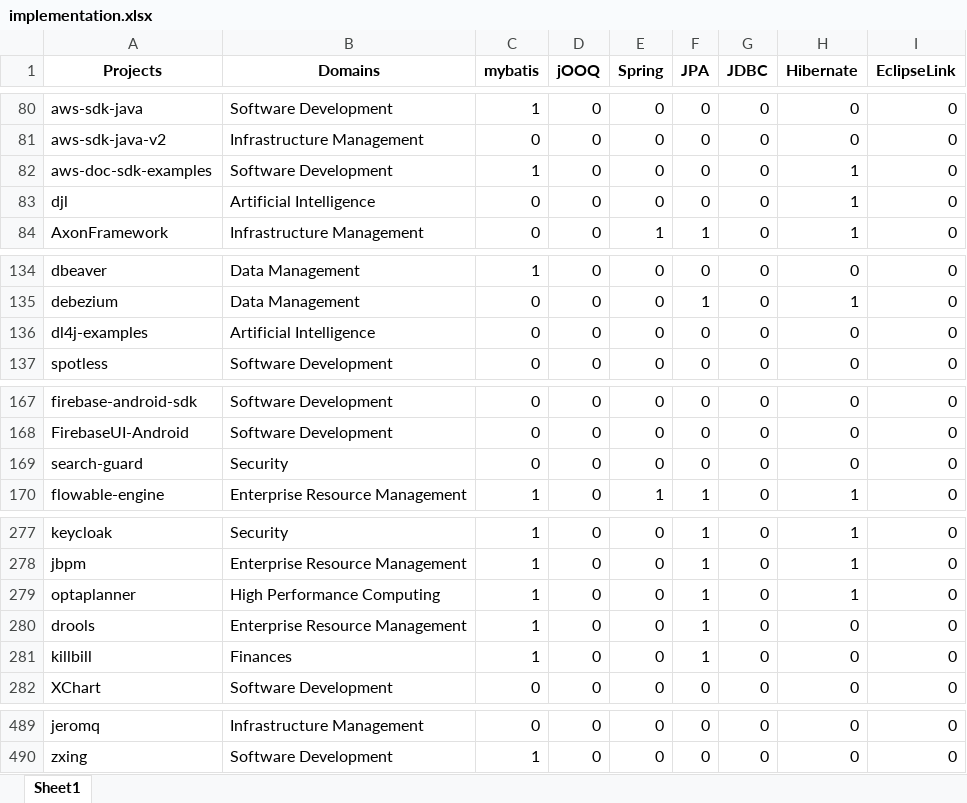
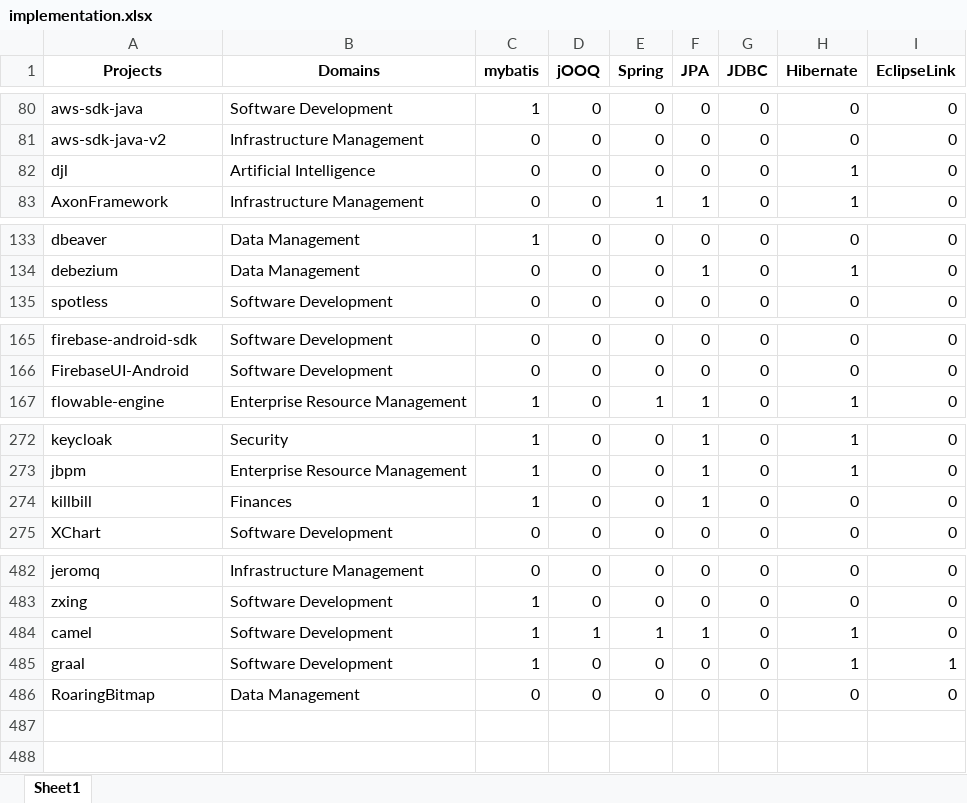
Before and after one commit to gems-uff/db-mining, an Excel workbook: resources/implementation.xlsx, sheet Sheet1, drawn as a sheet; only a part is shown, gaps mark what is left out; values as stored, in another font and other column widths than the file's, no borders; charts and pictures not drawn; removed rows and columns are numbered as before the commit, all else as after; the diff covers the shown part only; the diff names each change by its address in the sheet, - before the commit and + after, or states it on an @@ line.

```diff
--- a/resources/implementation.xlsx (sheet Sheet1)
+++ b/resources/implementation.xlsx (sheet Sheet1)
-row 82: aws-doc-sdk-examples | Software Development | 1 | 0 | 0 | 0 | 0 | 1 | 0
-row 136: dl4j-examples | Artificial Intelligence | 0 | 0 | 0 | 0 | 0 | 0 | 0
-row 169: search-guard | Security | 0 | 0 | 0 | 0 | 0 | 0 | 0
-row 279: optaplanner | High Performance Computing | 1 | 0 | 0 | 1 | 0 | 1 | 0
-row 280: drools | Enterprise Resource Management | 1 | 0 | 0 | 1 | 0 | 0 | 0
+row 484: camel | Software Development | 1 | 1 | 1 | 1 | 0 | 1 | 0
+row 485: graal | Software Development | 1 | 0 | 0 | 0 | 0 | 1 | 1
+row 486: RoaringBitmap | Data Management | 0 | 0 | 0 | 0 | 0 | 0 | 0
```
Also changed, not shown: 2 removed rows elsewhere in this sheet, charts or pictures, resources/annotated_java.xlsx, resources/annotated_java_test.xlsx, 9 other files.
